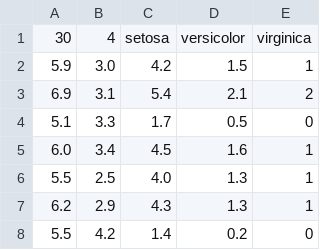
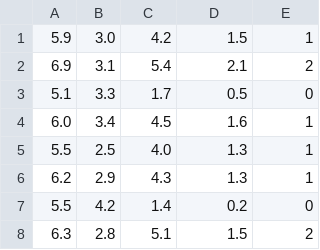
Before and after one commit to Eric-code/myTensorFlow, a CSV file: iris_test.csv, drawn as a sheet; only a part is shown; the shorter side is filled out with more unchanged rows; the diff names each change by its address in the sheet, - before the commit and + after, or states it on an @@ line.

```diff
--- a/iris_test.csv
+++ b/iris_test.csv
-row 1: 30 | 4 | setosa | versicolor | virginica
```
Also changed, not shown: 7 other files.
